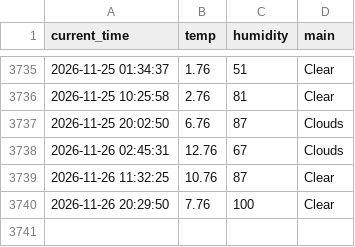
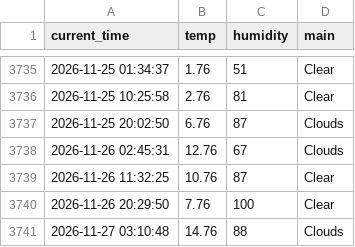
Before and after one commit to nayeho/weather_5m, a CSV file: weather.csv, drawn as a sheet; only a part is shown, gaps mark what is left out; the diff names each change by its address in the sheet, - before the commit and + after, or states it on an @@ line.

```diff
--- a/weather.csv
+++ b/weather.csv
+row 3741: 2026-11-27 03:10:48 | 14.76 | 88 | Clouds
```
